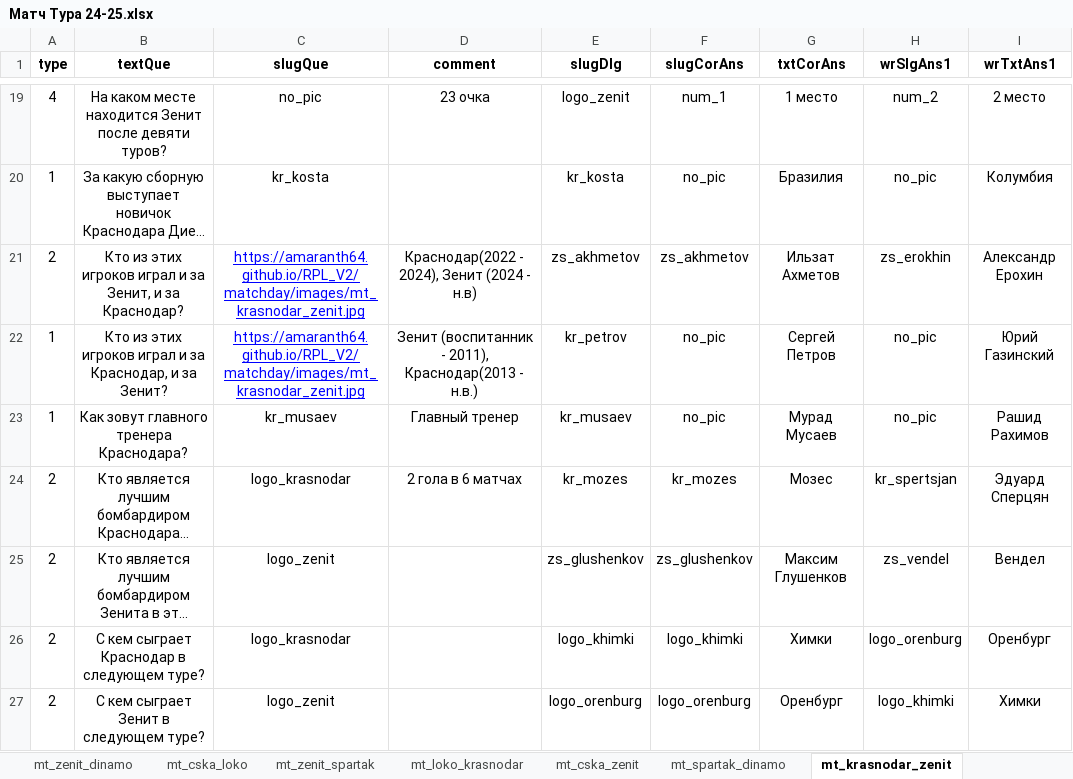
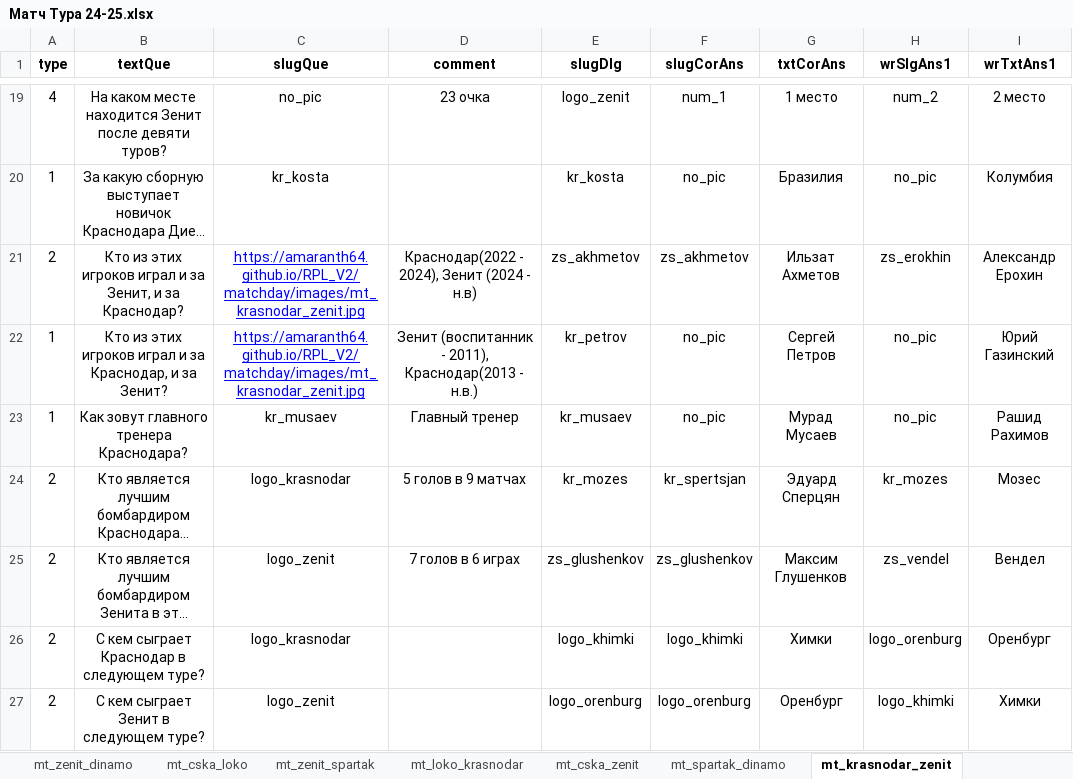
Before and after one commit to amaranth64/amaranth64.github.io, an Excel workbook: RPL_V2/xlsx/Матч Тура 24-25.xlsx, sheet mt_krasnodar_zenit, drawn as a sheet; only a part is shown, gaps mark what is left out; long unchanged cells end in …; values as stored, in another font and other column widths than the file's, no borders; the diff covers the shown part only; the diff names each change by its address in the sheet, - before the commit and + after, or states it on an @@ line.

```diff
--- a/RPL_V2/xlsx/Матч Тура 24-25.xlsx (sheet mt_krasnodar_zenit)
+++ b/RPL_V2/xlsx/Матч Тура 24-25.xlsx (sheet mt_krasnodar_zenit)
-D24 (comment): 2 гола в 6 матчах
+D24 (comment): 5 голов в 9 матчах
-F24 (slugCorAns): kr_mozes
+F24 (slugCorAns): kr_spertsjan
-G24 (txtCorAns): Мозес
+G24 (txtCorAns): Эдуард Сперцян
-H24 (wrSlgAns1): kr_spertsjan
+H24 (wrSlgAns1): kr_mozes
-I24 (wrTxtAns1): Эдуард Сперцян
+I24 (wrTxtAns1): Мозес
-D25 (comment): (empty)
+D25 (comment): 7 голов в 6 играх
```
Also changed, not shown: 2 added rows, 5 edited cells and cell formats elsewhere in this sheet, 3 other files.
